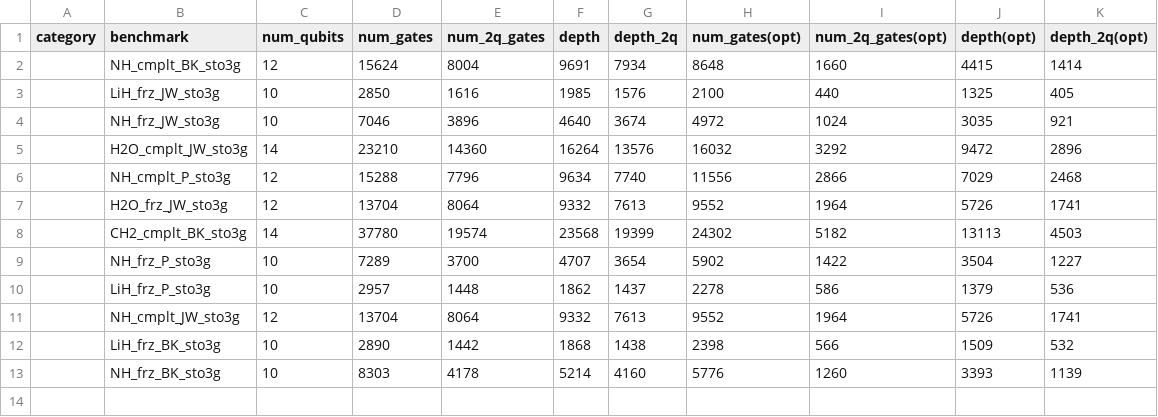
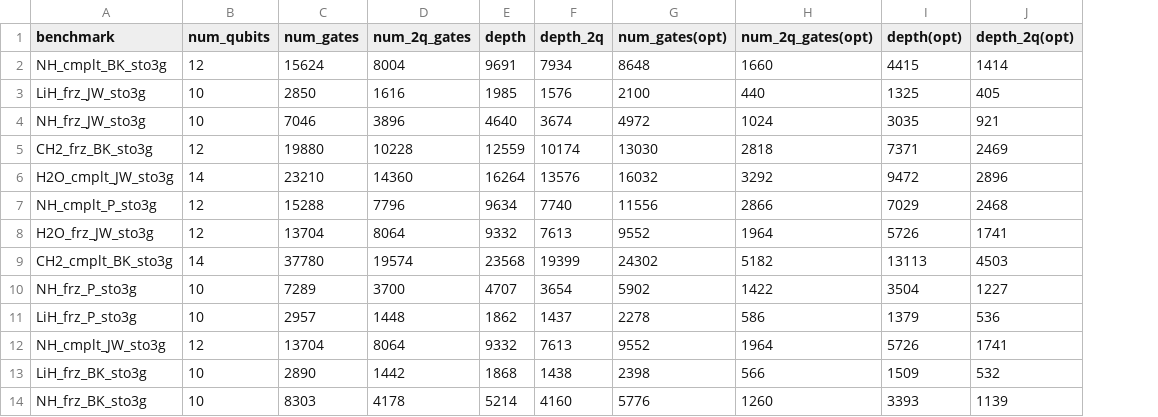
Before and after one commit to iqubit-org/phoenix, a CSV file: experiments/result_chem_phoenix_all2all.csv, drawn as a sheet; removed rows and columns are numbered as before the commit, all else as after; the diff names each change by its address in the sheet, - before the commit and + after, or states it on an @@ line.

Commit message:
update results

```diff
--- a/experiments/result_chem_phoenix_all2all.csv
+++ b/experiments/result_chem_phoenix_all2all.csv
-column A (category), empty
+row 5: CH2_frz_BK_sto3g | 12 | 19880 | 10228 | 12559 | 10174 | 13030 | 2818 | 7371 | 2469
```
Also changed, not shown: 3 other files.
